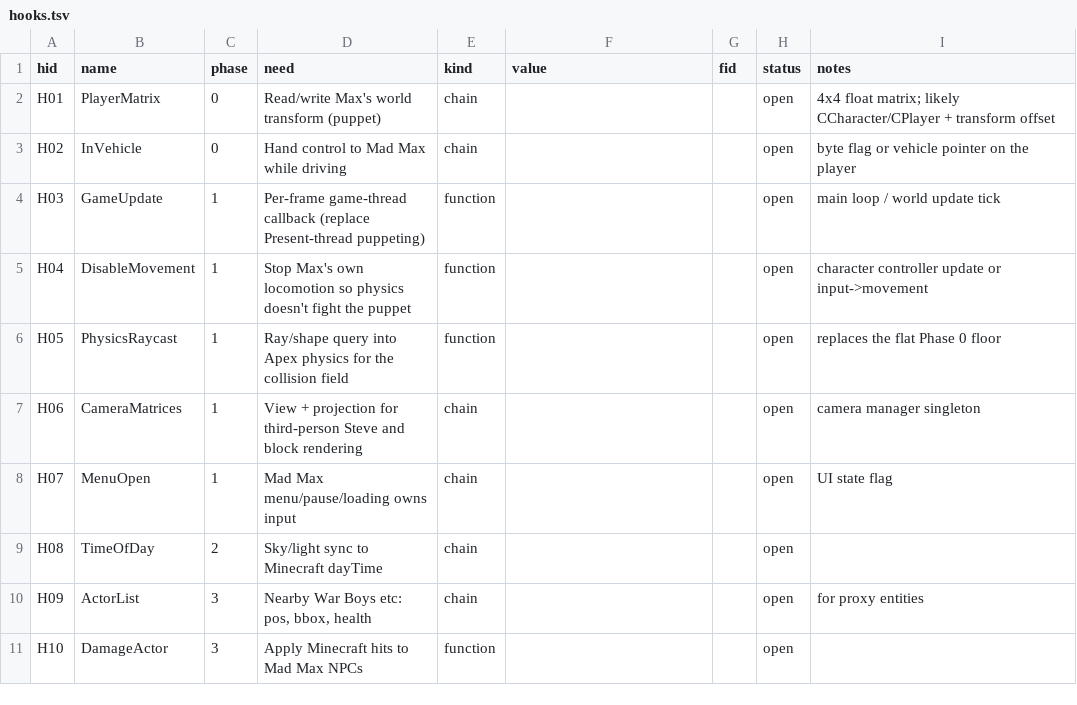
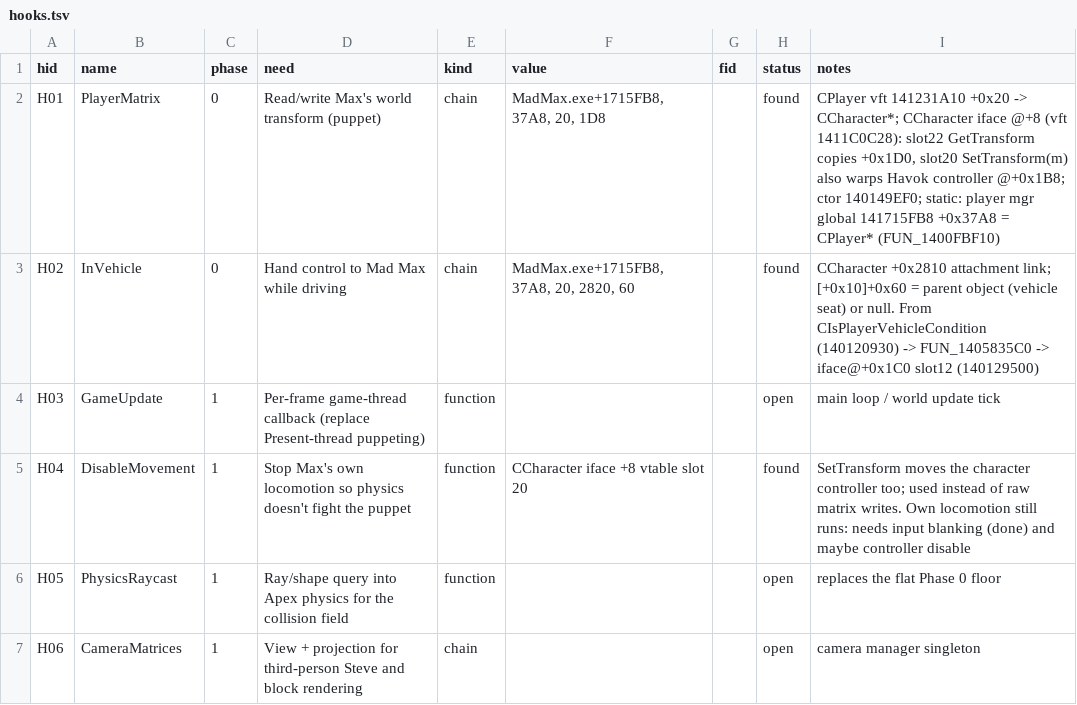
Before and after one commit to brayniac6-glitch/mad-max-x-minecraft, a TSV file: sheet/hooks.tsv, drawn as a sheet; only a part is shown; the shorter side is filled out with more unchanged rows.

```diff
--- a/sheet/hooks.tsv
+++ b/sheet/hooks.tsv
@@ -1,6 +1,6 @@
 hid	name	phase	need	kind	value	fid	status	notes
-H01	PlayerMatrix	0	Read/write Max's world transform (puppet)	chain			open	4x4 float matrix; likely CCharacter/CPlayer + transform offset
-H02	InVehicle	0	Hand control to Mad Max while driving	chain			open	byte flag or vehicle pointer on the player
+H01	PlayerMatrix	0	Read/write Max's world transform (puppet)	chain	MadMax.exe+1715FB8, 37A8, 20, 1D8		found	CPlayer vft 141231A10 +0x20 -> CCharacter*; CCharacter iface @+8 (vft 1411C0C28): slot22 GetTransform copies +0x1D0, slot20 SetTransform(m) also warps Havok controller @+0x1B8; ctor 140149EF0; static: player mgr global 141715FB8 +0x37A8 = CPlayer* (FUN_1400FBF10)
+H02	InVehicle	0	Hand control to Mad Max while driving	chain	MadMax.exe+1715FB8, 37A8, 20, 2820, 60		found	CCharacter +0x2810 attachment link; [+0x10]+0x60 = parent object (vehicle seat) or null. From CIsPlayerVehicleCondition (140120930) -> FUN_1405835C0 -> iface@+0x1C0 slot12 (140129500)
 H03	GameUpdate	1	Per-frame game-thread callback (replace Present-thread puppeting)	function			open	main loop / world update tick
-H04	DisableMovement	1	Stop Max's own locomotion so physics doesn't fight the puppet	function			open	character controller update or input->movement
+H04	DisableMovement	1	Stop Max's own locomotion so physics doesn't fight the puppet	function	CCharacter iface +8 vtable slot 20		found	SetTransform moves the character controller too; used instead of raw matrix writes. Own locomotion still runs: needs input blanking (done) and maybe controller disable
 H05	PhysicsRaycast	1	Ray/shape query into Apex physics for the collision field	function			open	replaces the flat Phase 0 floor
```
Also changed, not shown: 10 other files.
